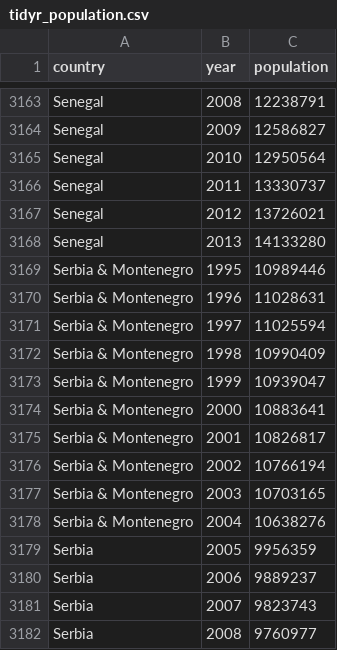
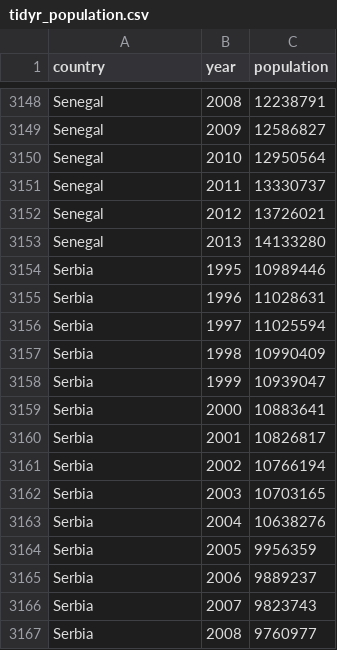
Before and after one commit to the-graph-courses/idap_book, a CSV file: data/tidyr_population.csv, drawn as a sheet; only a part is shown, gaps mark what is left out; the diff covers the shown part only.

```diff
--- a/data/tidyr_population.csv
+++ b/data/tidyr_population.csv
@@ -3168,12 +3153,12 @@ Senegal,2012,13726021
 Senegal,2013,14133280
-Serbia & Montenegro,1995,10989446
-Serbia & Montenegro,1996,11028631
-Serbia & Montenegro,1997,11025594
-Serbia & Montenegro,1998,10990409
-Serbia & Montenegro,1999,10939047
-Serbia & Montenegro,2000,10883641
-Serbia & Montenegro,2001,10826817
-Serbia & Montenegro,2002,10766194
-Serbia & Montenegro,2003,10703165
-Serbia & Montenegro,2004,10638276
+Serbia,1995,10989446
+Serbia,1996,11028631
+Serbia,1997,11025594
+Serbia,1998,10990409
+Serbia,1999,10939047
+Serbia,2000,10883641
+Serbia,2001,10826817
+Serbia,2002,10766194
+Serbia,2003,10703165
+Serbia,2004,10638276
 Serbia,2005,9956359
```
Also changed, not shown: 15 removed rows elsewhere in this file, 41 other files.
